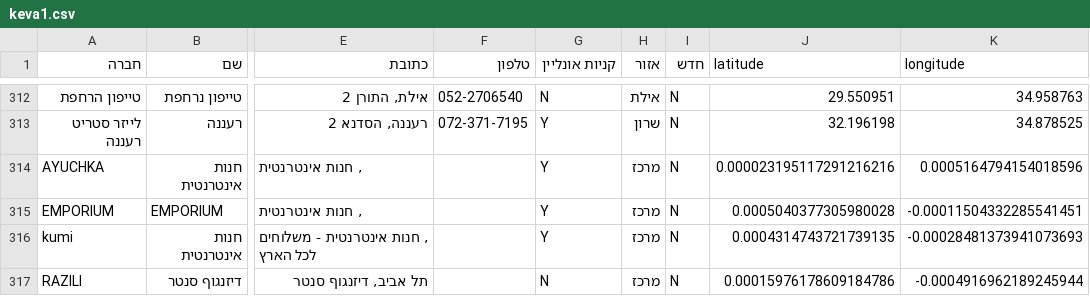
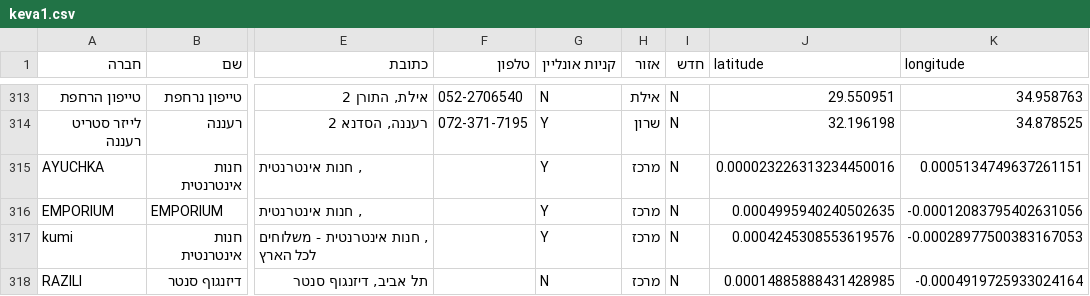
Before and after one commit to Shahar-Y/hvrDB, a CSV file: output/keva1.csv, drawn as a sheet; only a part is shown, gaps mark what is left out; addresses are those after the commit; the diff covers the shown part only; the diff names each change by its address in the sheet, - before the commit and + after, or states it on an @@ line.

```diff
--- a/output/keva1.csv
+++ b/output/keva1.csv
-J315 (latitude): 0.000023195117291216216
+J315 (latitude): 0.000023226313234450016
-K315 (longitude): 0.0005164794154018596
+K315 (longitude): 0.0005134749637261151
-J316 (latitude): 0.0005040377305980028
+J316 (latitude): 0.0004995940240502635
-K316 (longitude): -0.00011504332285541451
+K316 (longitude): -0.00012083795402631056
-J317 (latitude): 0.0004314743721739135
+J317 (latitude): 0.0004245308553619576
-K317 (longitude): -0.00028481373941073693
+K317 (longitude): -0.00028977500383167053
-J318 (latitude): 0.00015976178609184786
+J318 (latitude): 0.00014885888431428985
-K318 (longitude): -0.0004916962189245944
+K318 (longitude): -0.0004919725933024164
```
Also changed, not shown: 5 added rows, 5 removed rows and 47 edited cells elsewhere in this file, output/keva2.csv, output/mcc1.csv, 7 other files.
